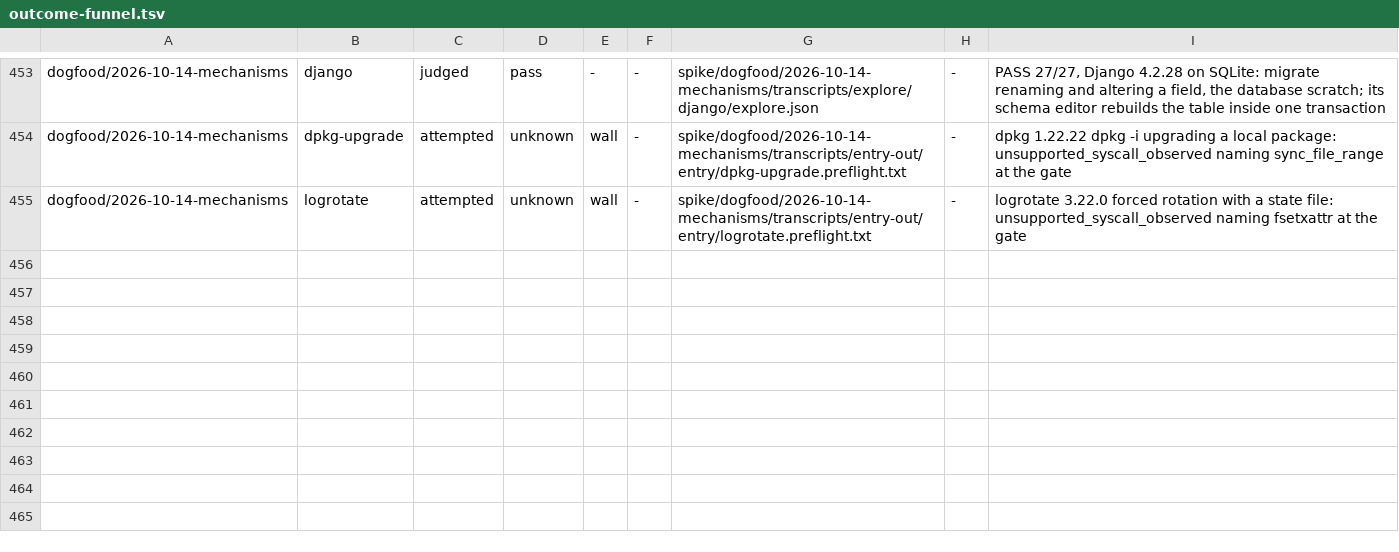
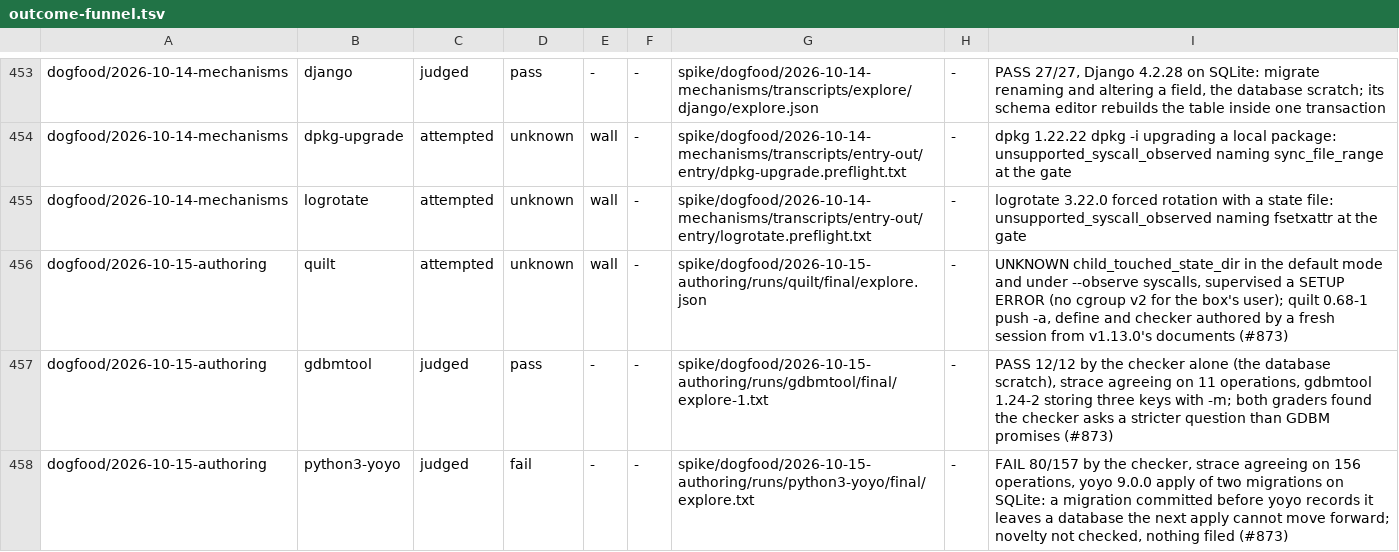
Before and after one commit to yottayoshida/sideeye, a TSV file: spike/outcome-funnel.tsv, drawn as a sheet; only a part is shown, gaps mark what is left out.

Commit message:
Hold #873's run to its own CI job and enter it in the ledgers
A recomputed figure is only worth what checks it: authoring-873 runs the tally's planted reds, the seal, SYNTHESIS.md's recomputation and the exclusion predicate on every pull request, and required needs it. The ledgers carry the three targets the way they carry #861's nine; quilt's unsettled refusal sits with the refusals, not the supported classes.

```diff
--- a/spike/outcome-funnel.tsv
+++ b/spike/outcome-funnel.tsv
@@ -455 +455,4 @@ dogfood/2026-10-14-mechanisms	dpkg-upgrade	attempted	unknown	wall	-	spike/dogfoo
 dogfood/2026-10-14-mechanisms	logrotate	attempted	unknown	wall	-	spike/dogfood/2026-10-14-mechanisms/transcripts/entry-out/entry/logrotate.preflight.txt	-	logrotate 3.22.0 forced rotation with a state file: unsupported_syscall_observed naming fsetxattr at the gate
+dogfood/2026-10-15-authoring	quilt	attempted	unknown	wall	-	spike/dogfood/2026-10-15-authoring/runs/quilt/final/explore.json	-	UNKNOWN child_touched_state_dir in the default mode and under --observe syscalls, supervised a SETUP ERROR (no cgroup v2 for the box's user); quilt 0.68-1 push -a, define and checker authored by a fresh session from v1.13.0's documents (#873)
+dogfood/2026-10-15-authoring	gdbmtool	judged	pass	-	-	spike/dogfood/2026-10-15-authoring/runs/gdbmtool/final/explore-1.txt	-	PASS 12/12 by the checker alone (the database scratch), strace agreeing on 11 operations, gdbmtool 1.24-2 storing three keys with -m; both graders found the checker asks a stricter question than GDBM promises (#873)
+dogfood/2026-10-15-authoring	python3-yoyo	judged	fail	-	-	spike/dogfood/2026-10-15-authoring/runs/python3-yoyo/final/explore.txt	-	FAIL 80/157 by the checker, strace agreeing on 156 operations, yoyo 9.0.0 apply of two migrations on SQLite: a migration committed before yoyo records it leaves a database the next apply cannot move forward; novelty not checked, nothing filed (#873)
```
Also changed, not shown: spike/outcome-funnel-campaigns.tsv, 5 other files.
